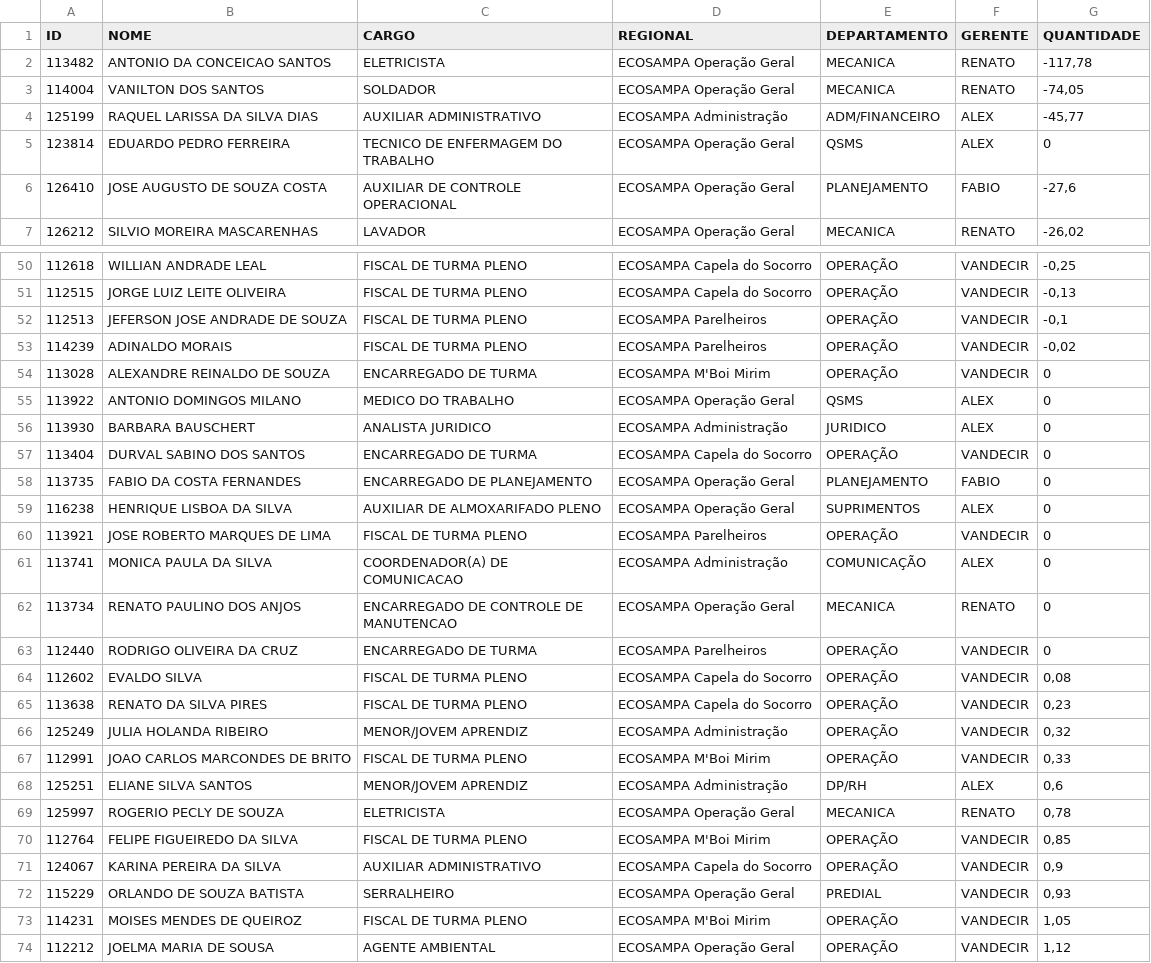
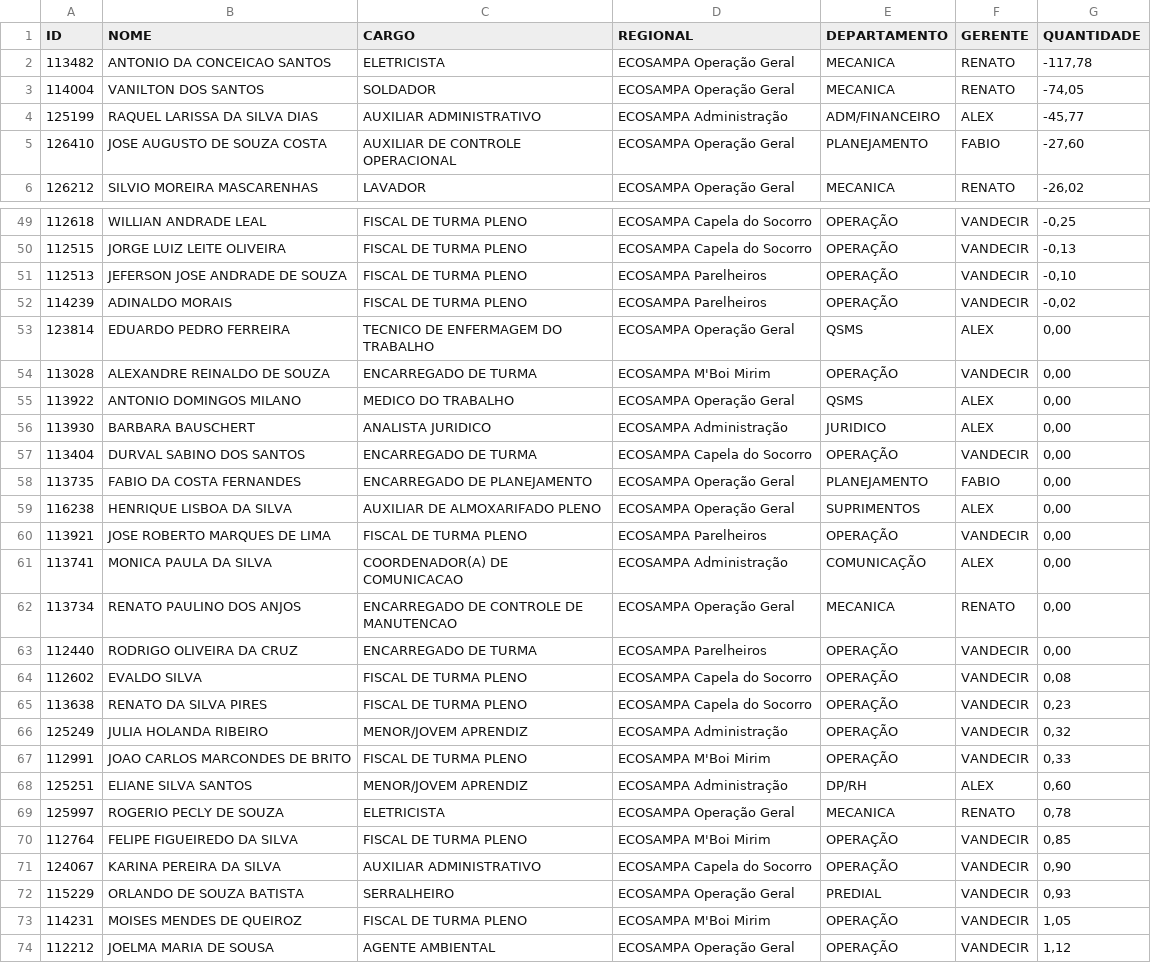
Before and after one commit to Guerreiro015/ALURA2023, a CSV file: SITE EVENTOS CSV/BH_GERAL.csv, drawn as a sheet; only a part is shown, gaps mark what is left out; the diff covers the shown part only.

Commit message:
Update BH_GERAL.csv

```diff
--- a/SITE EVENTOS CSV/BH_GERAL.csv
+++ b/SITE EVENTOS CSV/BH_GERAL.csv
@@ -4,4 +4,3 @@
 125199;RAQUEL LARISSA DA SILVA DIAS;AUXILIAR ADMINISTRATIVO;ECOSAMPA Administração;ADM/FINANCEIRO;ALEX;-45,77
-123814;EDUARDO PEDRO FERREIRA;TECNICO DE ENFERMAGEM DO TRABALHO;ECOSAMPA Operação Geral;QSMS;ALEX;0
-126410;JOSE AUGUSTO DE SOUZA COSTA;AUXILIAR DE CONTROLE OPERACIONAL;ECOSAMPA Operação Geral;PLANEJAMENTO;FABIO;-27,6
+126410;JOSE AUGUSTO DE SOUZA COSTA;AUXILIAR DE CONTROLE OPERACIONAL;ECOSAMPA Operação Geral;PLANEJAMENTO;FABIO;-27,60
 126212;SILVIO MOREIRA MASCARENHAS;LAVADOR;ECOSAMPA Operação Geral;MECANICA;RENATO;-26,02
@@ -51,14 +50,15 @@
 112515;JORGE LUIZ LEITE OLIVEIRA;FISCAL DE TURMA PLENO;ECOSAMPA Capela do Socorro;OPERAÇÃO;VANDECIR;-0,13
-112513;JEFERSON JOSE ANDRADE DE SOUZA;FISCAL DE TURMA PLENO;ECOSAMPA Parelheiros;OPERAÇÃO;VANDECIR;-0,1
+112513;JEFERSON JOSE ANDRADE DE SOUZA;FISCAL DE TURMA PLENO;ECOSAMPA Parelheiros;OPERAÇÃO;VANDECIR;-0,10
 114239;ADINALDO MORAIS;FISCAL DE TURMA PLENO;ECOSAMPA Parelheiros;OPERAÇÃO;VANDECIR;-0,02
-113028;ALEXANDRE REINALDO DE SOUZA;ENCARREGADO DE TURMA;ECOSAMPA M'Boi Mirim;OPERAÇÃO;VANDECIR;0
-113922;ANTONIO DOMINGOS MILANO;MEDICO DO TRABALHO;ECOSAMPA Operação Geral;QSMS;ALEX;0
-113930;BARBARA BAUSCHERT;ANALISTA JURIDICO;ECOSAMPA Administração;JURIDICO;ALEX;0
-113404;DURVAL SABINO DOS SANTOS;ENCARREGADO DE TURMA;ECOSAMPA Capela do Socorro;OPERAÇÃO;VANDECIR;0
-113735;FABIO DA COSTA FERNANDES;ENCARREGADO DE PLANEJAMENTO;ECOSAMPA Operação Geral;PLANEJAMENTO;FABIO;0
-116238;HENRIQUE LISBOA DA SILVA;AUXILIAR DE ALMOXARIFADO PLENO;ECOSAMPA Operação Geral;SUPRIMENTOS;ALEX;0
-113921;JOSE ROBERTO MARQUES DE LIMA;FISCAL DE TURMA PLENO;ECOSAMPA Parelheiros;OPERAÇÃO;VANDECIR;0
-113741;MONICA PAULA DA SILVA;COORDENADOR(A) DE COMUNICACAO;ECOSAMPA Administração;COMUNICAÇÃO;ALEX;0
-113734;RENATO PAULINO DOS ANJOS;ENCARREGADO DE CONTROLE DE MANUTENCAO;ECOSAMPA Operação Geral;MECANICA;RENATO;0
-112440;RODRIGO OLIVEIRA DA CRUZ;ENCARREGADO DE TURMA;ECOSAMPA Parelheiros;OPERAÇÃO;VANDECIR;0
+123814;EDUARDO PEDRO FERREIRA;TECNICO DE ENFERMAGEM DO TRABALHO;ECOSAMPA Operação Geral;QSMS;ALEX;0,00
+113028;ALEXANDRE REINALDO DE SOUZA;ENCARREGADO DE TURMA;ECOSAMPA M'Boi Mirim;OPERAÇÃO;VANDECIR;0,00
+113922;ANTONIO DOMINGOS MILANO;MEDICO DO TRABALHO;ECOSAMPA Operação Geral;QSMS;ALEX;0,00
+113930;BARBARA BAUSCHERT;ANALISTA JURIDICO;ECOSAMPA Administração;JURIDICO;ALEX;0,00
+113404;DURVAL SABINO DOS SANTOS;ENCARREGADO DE TURMA;ECOSAMPA Capela do Socorro;OPERAÇÃO;VANDECIR;0,00
+113735;FABIO DA COSTA FERNANDES;ENCARREGADO DE PLANEJAMENTO;ECOSAMPA Operação Geral;PLANEJAMENTO;FABIO;0,00
+116238;HENRIQUE LISBOA DA SILVA;AUXILIAR DE ALMOXARIFADO PLENO;ECOSAMPA Operação Geral;SUPRIMENTOS;ALEX;0,00
+113921;JOSE ROBERTO MARQUES DE LIMA;FISCAL DE TURMA PLENO;ECOSAMPA Parelheiros;OPERAÇÃO;VANDECIR;0,00
+113741;MONICA PAULA DA SILVA;COORDENADOR(A) DE COMUNICACAO;ECOSAMPA Administração;COMUNICAÇÃO;ALEX;0,00
+113734;RENATO PAULINO DOS ANJOS;ENCARREGADO DE CONTROLE DE MANUTENCAO;ECOSAMPA Operação Geral;MECANICA;RENATO;0,00
+112440;RODRIGO OLIVEIRA DA CRUZ;ENCARREGADO DE TURMA;ECOSAMPA Parelheiros;OPERAÇÃO;VANDECIR;0,00
 112602;EVALDO SILVA;FISCAL DE TURMA PLENO;ECOSAMPA Capela do Socorro;OPERAÇÃO;VANDECIR;0,08
@@ -67,6 +67,6 @@
 112991;JOAO CARLOS MARCONDES DE BRITO;FISCAL DE TURMA PLENO;ECOSAMPA M'Boi Mirim;OPERAÇÃO;VANDECIR;0,33
-125251;ELIANE SILVA SANTOS;MENOR/JOVEM APRENDIZ;ECOSAMPA Administração;DP/RH;ALEX;0,6
+125251;ELIANE SILVA SANTOS;MENOR/JOVEM APRENDIZ;ECOSAMPA Administração;DP/RH;ALEX;0,60
 125997;ROGERIO PECLY DE SOUZA;ELETRICISTA;ECOSAMPA Operação Geral;MECANICA;RENATO;0,78
 112764;FELIPE FIGUEIREDO DA SILVA;FISCAL DE TURMA PLENO;ECOSAMPA M'Boi Mirim;OPERAÇÃO;VANDECIR;0,85
-124067;KARINA PEREIRA DA SILVA;AUXILIAR ADMINISTRATIVO;ECOSAMPA Capela do Socorro;OPERAÇÃO;VANDECIR;0,9
+124067;KARINA PEREIRA DA SILVA;AUXILIAR ADMINISTRATIVO;ECOSAMPA Capela do Socorro;OPERAÇÃO;VANDECIR;0,90
 115229;ORLANDO DE SOUZA BATISTA;SERRALHEIRO;ECOSAMPA Operação Geral;PREDIAL;VANDECIR;0,93
```
Also changed, not shown: 16 edited cells elsewhere in this file.
